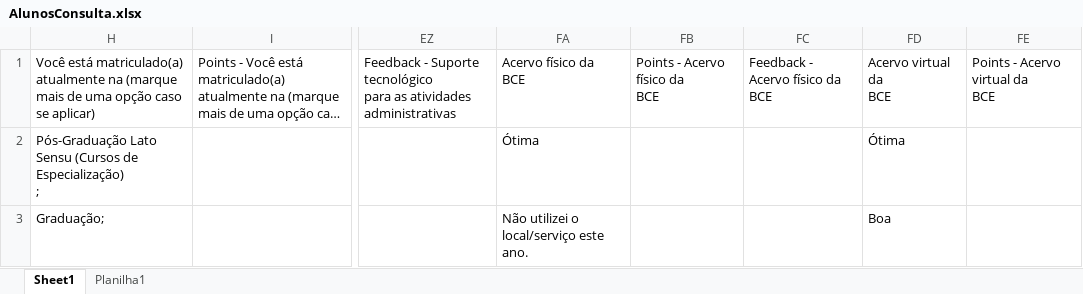
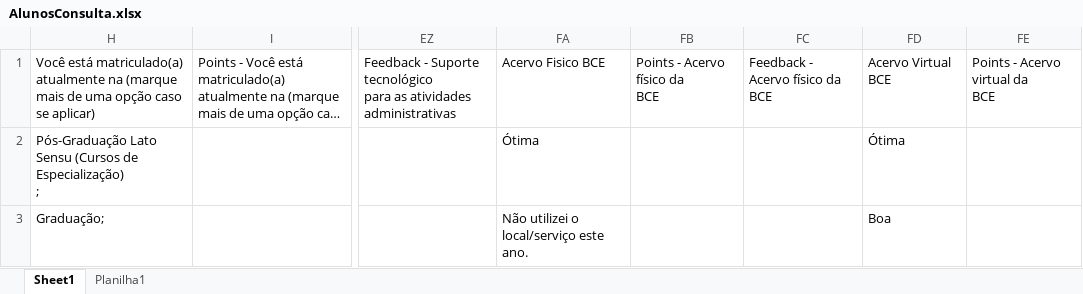
Before and after one commit to igorcic/Rpibic, an Excel workbook: AlunosConsulta.xlsx, sheet Sheet1, drawn as a sheet; only a part is shown, gaps mark what is left out; long unchanged cells end in …; values as stored, in another font and other column widths than the file's, no borders; table styles not drawn; ↵ is a line break in a cell; the diff names each change by its address in the sheet, - before the commit and + after, or states it on an @@ line.

```diff
--- a/AlunosConsulta.xlsx (sheet Sheet1)
+++ b/AlunosConsulta.xlsx (sheet Sheet1)
-FA1: Acervo físico da ↵ BCE
+FA1: Acervo Fisico BCE
-FD1: Acervo virtual da ↵ BCE
+FD1: Acervo Virtual BCE
```
Also changed, not shown: 1 other file.
